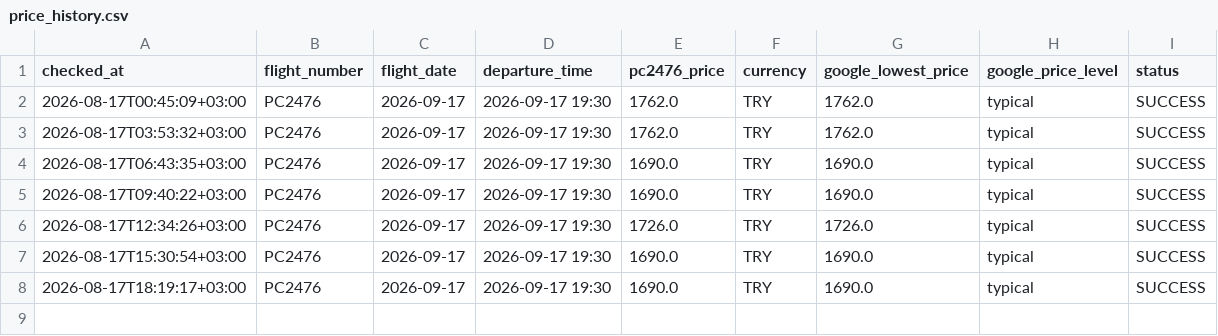
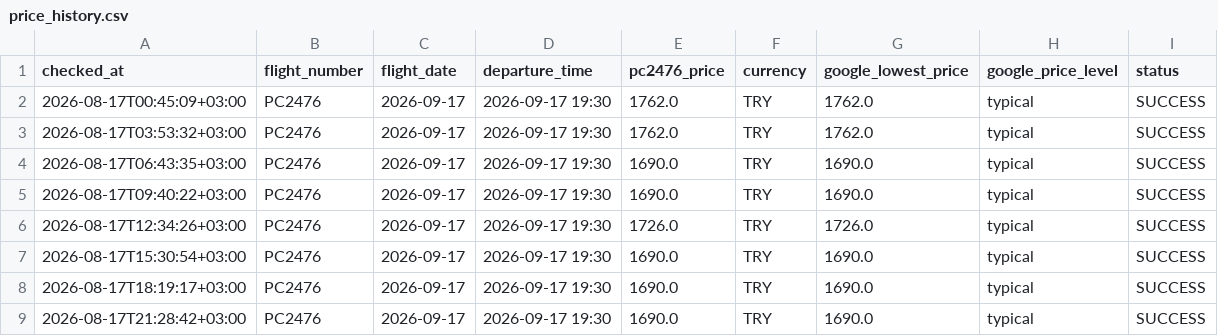
Before and after one commit to veridelisi/pegasus, a CSV file: data/price_history.csv, drawn as a sheet.

```diff
--- a/data/price_history.csv
+++ b/data/price_history.csv
@@ -8 +8,2 @@ checked_at,flight_number,flight_date,departure_time,pc2476_price,currency,google
 2026-08-17T18:19:17+03:00,PC2476,2026-09-17,2026-09-17 19:30,1690.0,TRY,1690.0,typical,SUCCESS
+2026-08-17T21:28:42+03:00,PC2476,2026-09-17,2026-09-17 19:30,1690.0,TRY,1690.0,typical,SUCCESS
```
Also changed, not shown: data/seller_prices.csv, 3 other files.
